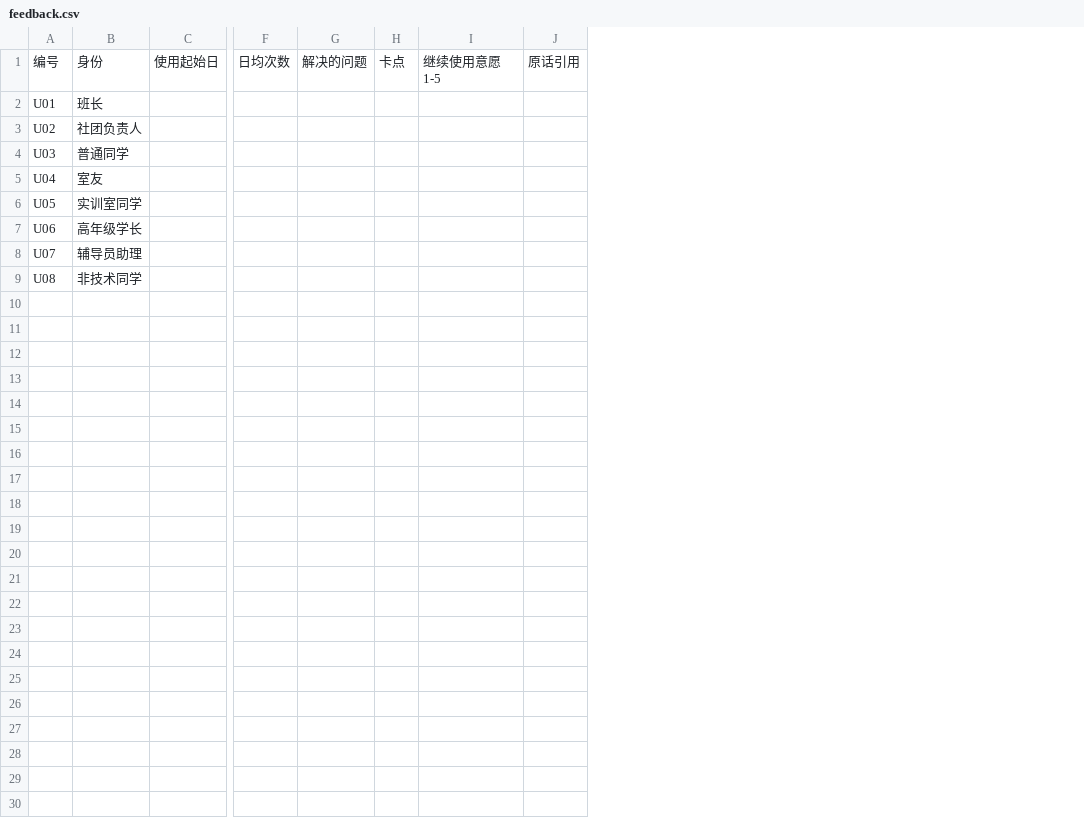
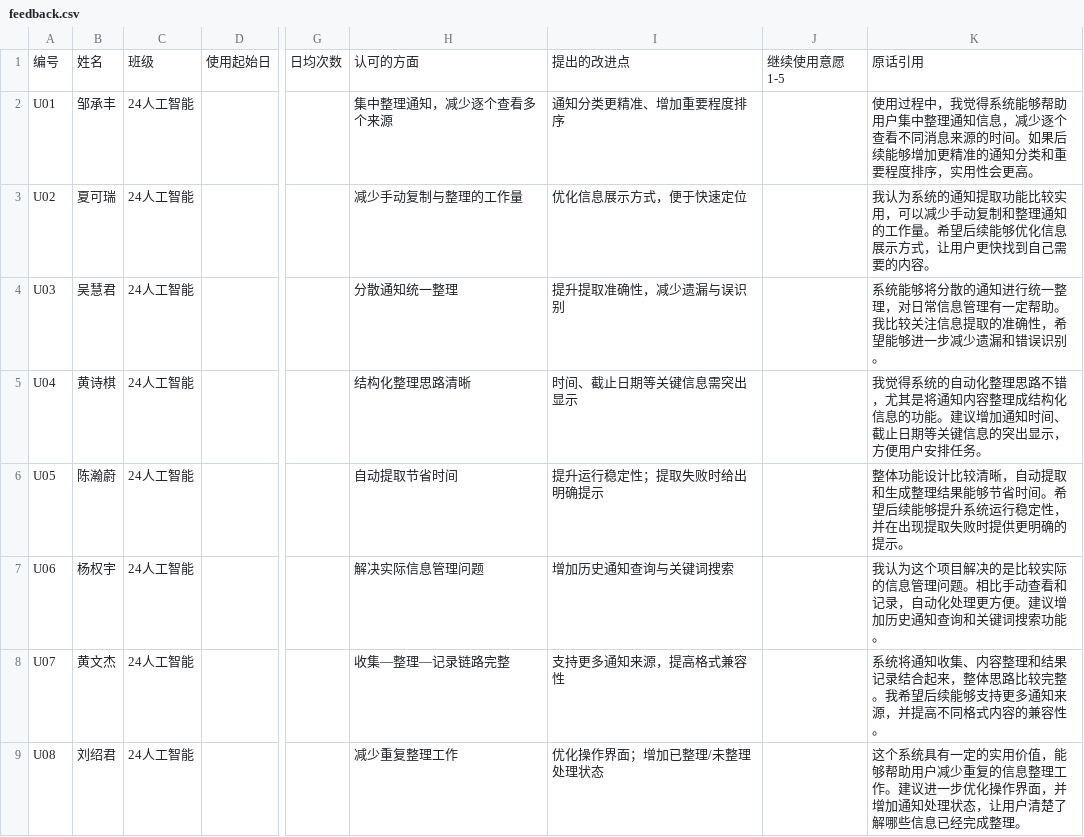
Before and after one commit to AIsibi114514/ICEC-2026-0142-lsj, a CSV file: 02-20Days-Challenge/docs/feedback.csv, drawn as a sheet; only a part is shown, gaps mark what is left out; removed rows and columns are numbered as before the commit, all else as after; the diff names each change by its address in the sheet, - before the commit and + after, or states it on an @@ line.

Commit message:
docs(feedback): 收录 8 位用户反馈原文，并标注采集缺口 (11-20)
8 位使用者均为 24 人工智能专业同学，反馈原文逐条照录：
- docs/用户反馈表.md 新增 5.1 原文表、5.2 认可点/改进点拆解、5.3 量化项
- docs/feedback.csv 同步结构化数据（8 行，12 列）
- README 第八章写入结论：改进点归类、最有用原话、反馈→迭代映射

如实标注的缺口（不估算、不填充）：
- 使用天数、日均次数、意愿评分三项未做量化访谈，留空并写明补采方式
- 8 条均为文字评价，无一条举出具体拆错的通知案例，短板与补强方案写在第八节
- 参与者同为同专业同学，场景重合度偏高，已在第二节说明

反馈→迭代映射：
- U05 稳定性与失败提示 → v0.2.0，对应日志 error(EngineMissing) 只有 warning 级提示
- U04/U01 关键字段突出与分类排序 → v0.3.0
- U02/U08 界面与处理状态 → v0.4.0

另新增 docs/8人邀请话术.md（群发版、私聊版、三天跟进节奏、8 个回收问题）。

```diff
--- a/02-20Days-Challenge/docs/feedback.csv
+++ b/02-20Days-Challenge/docs/feedback.csv
-column B, rows 1-9: 身份 | 班长 | 社团负责人 | 普通同学 | 室友 | 实训室同学 | 高年级学长 | 辅导员助理 | 非技术同学
+column B, rows 1-9: 姓名 | 邹承丰 | 夏可瑞 | 吴慧君 | 黄诗棋 | 陈瀚蔚 | 杨权宇 | 黄文杰 | 刘绍君
+column C, rows 1-9: 班级 | 24人工智能 | 24人工智能 | 24人工智能 | 24人工智能 | 24人工智能 | 24人工智能 | 24人工智能 | 24人工智能
-column G, row 1: 解决的问题
-column H, row 1: 卡点
+column H, rows 1-9: 认可的方面 | 集中整理通知，减少逐个查看多个来源 | 减少手动复制与整理的工作量 | 分散通知统一整理 | 结构化整理思路清晰 | 自动提取节省时间 | 解决实际信息管理问题 | 收集—整理—记录链路完整 | 减少重复整理工作
+column I, rows 1-9: 提出的改进点 | 通知分类更精准、增加重要程度排序 | 优化信息展示方式，便于快速定位 | 提升提取准确性，减少遗漏与误识别 | 时间、截止日期等关键信息需突出显示 | 提升运行稳定性；提取失败时给出明确提示 | 增加历史通知查询与关键词搜索 | 支持更多通知来源，提高格式兼容性 | 优化操作界面；增加已整理/未整理处理状态
-column J, row 1: 原话引用
+column K, rows 1-9: 原话引用 | 使用过程中，我觉得系统能够帮助用户集中整理通知信息，减少逐个查看不同消息来源的时间。如果后续能够增加更精准的通知分类和重要程度排序，实用性会更高。 | 我认为系统的通知提取功能比较实用，可以减少手动复制和整理通知的工作量。希望后续能够优化信息展示方式，让用户更快找到自己需要的内容。 | 系统能够将分散的通知进行统一整理，对日常信息管理有一定帮助。我比较关注信息提取的准确性，希望能够进一步减少遗漏和错误识别。 | 我觉得系统的自动化整理思路不错，尤其是将通知内容整理成结构化信息的功能。建议增加通知时间、截止日期等关键信息的突出显示，方便用户安排任务。 | 整体功能设计比较清晰，自动提取和生成整理结果能够节省时间。希望后续能够提升系统运行稳定性，并在出现提取失败时提供更明确的提示。 | 我认为这个项目解决的是比较实际的信息管理问题。相比手动查看和记录，自动化处理更方便。建议增加历史通知查询和关键词搜索功能。 | 系统将通知收集、内容整理和结果记录结合起来，整体思路比较完整。我希望后续能够支持更多通知来源，并提高不同格式内容的兼容性。 | 这个系统具有一定的实用价值，能够帮助用户减少重复的信息整理工作。建议进一步优化操作界面，并增加通知处理状态，让用户清楚了解哪些信息已经完成整理。
```
Also changed, not shown: 3 other files.
